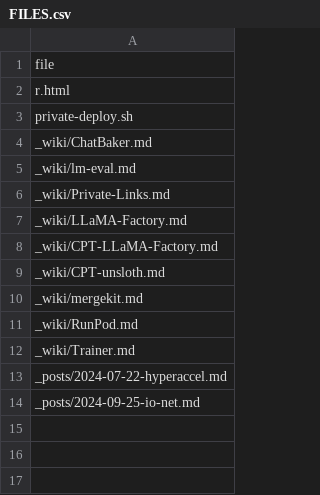
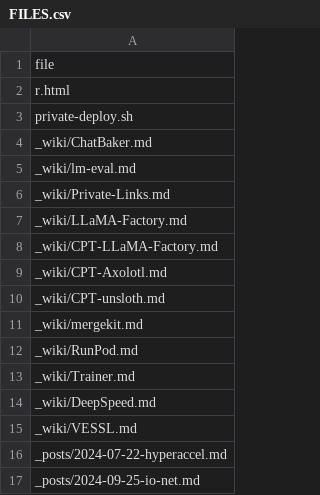
Before and after one commit to likejazz/likejazz.github.io, a CSV file: _data/FILES.csv, drawn as a sheet.

```diff
--- a/_data/FILES.csv
+++ b/_data/FILES.csv
@@ -8,2 +8,3 @@ _wiki/LLaMA-Factory.md
 _wiki/CPT-LLaMA-Factory.md
+_wiki/CPT-Axolotl.md
 _wiki/CPT-unsloth.md
@@ -12,2 +13,4 @@ _wiki/RunPod.md
 _wiki/Trainer.md
+_wiki/DeepSpeed.md
+_wiki/VESSL.md
 _posts/2024-07-22-hyperaccel.md
```
Also changed, not shown: 8 other files.
